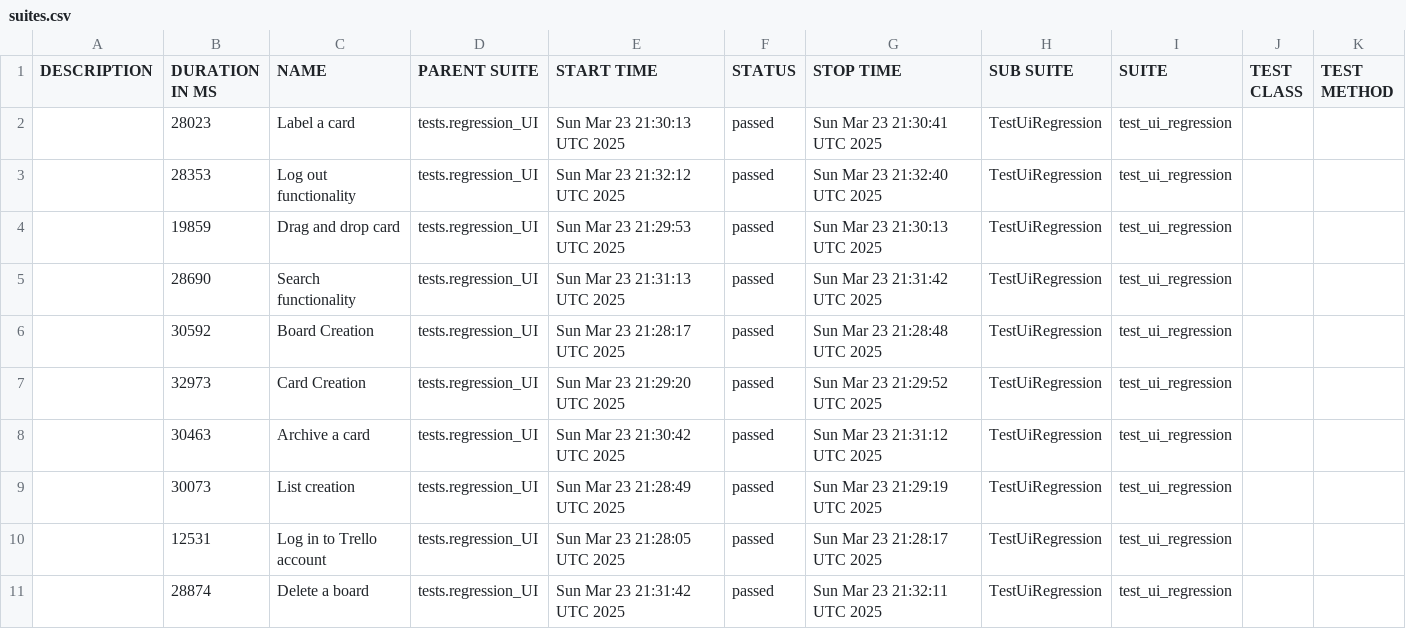
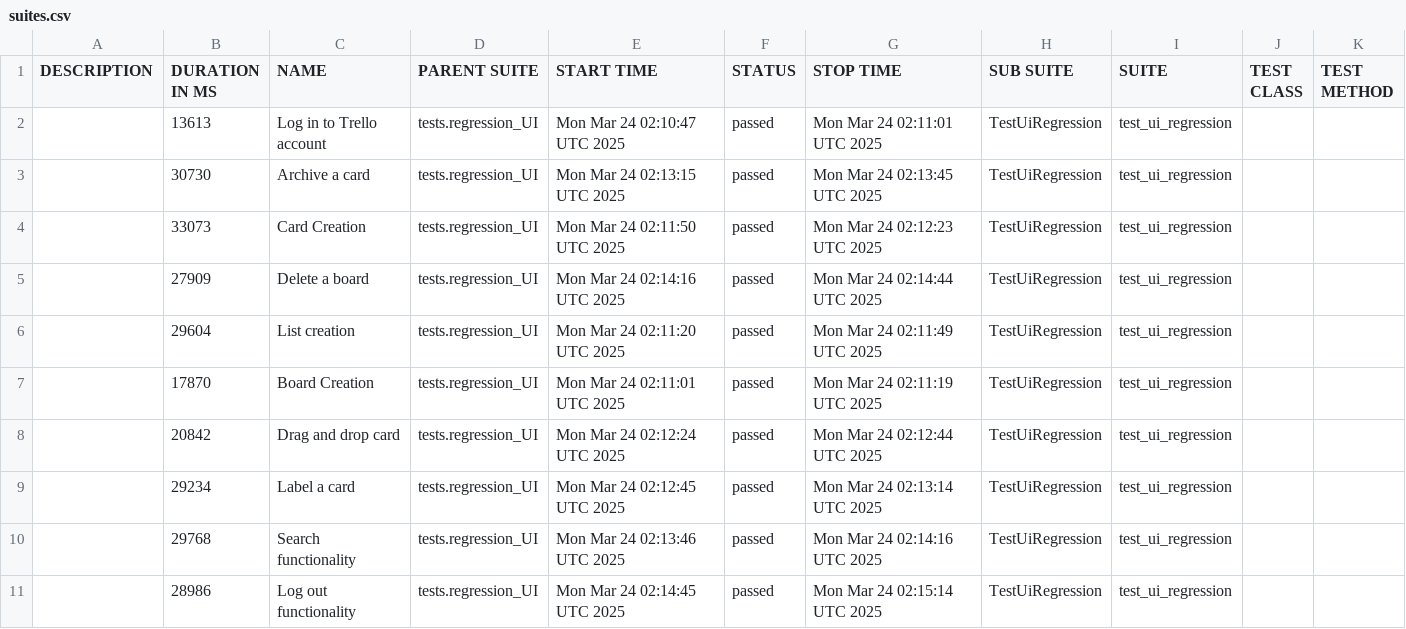
Before and after one commit to vkqapro/pythonPlaywright, a CSV file: data/suites.csv, drawn as a sheet.

```diff
--- a/data/suites.csv
+++ b/data/suites.csv
@@ -1,11 +1,11 @@
 "DESCRIPTION","DURATION IN MS","NAME","PARENT SUITE","START TIME","STATUS","STOP TIME","SUB SUITE","SUITE","TEST CLASS","TEST METHOD"
-"","28023","Label a card","tests.regression_UI","Sun Mar 23 21:30:13 UTC 2025","passed","Sun Mar 23 21:30:41 UTC 2025","TestUiRegression","test_ui_regression","",""
-"","28353","Log out functionality","tests.regression_UI","Sun Mar 23 21:32:12 UTC 2025","passed","Sun Mar 23 21:32:40 UTC 2025","TestUiRegression","test_ui_regression","",""
-"","19859","Drag and drop card","tests.regression_UI","Sun Mar 23 21:29:53 UTC 2025","passed","Sun Mar 23 21:30:13 UTC 2025","TestUiRegression","test_ui_regression","",""
-"","28690","Search functionality","tests.regression_UI","Sun Mar 23 21:31:13 UTC 2025","passed","Sun Mar 23 21:31:42 UTC 2025","TestUiRegression","test_ui_regression","",""
-"","30592","Board Creation","tests.regression_UI","Sun Mar 23 21:28:17 UTC 2025","passed","Sun Mar 23 21:28:48 UTC 2025","TestUiRegression","test_ui_regression","",""
-"","32973","Card Creation","tests.regression_UI","Sun Mar 23 21:29:20 UTC 2025","passed","Sun Mar 23 21:29:52 UTC 2025","TestUiRegression","test_ui_regression","",""
-"","30463","Archive a card","tests.regression_UI","Sun Mar 23 21:30:42 UTC 2025","passed","Sun Mar 23 21:31:12 UTC 2025","TestUiRegression","test_ui_regression","",""
-"","30073","List creation","tests.regression_UI","Sun Mar 23 21:28:49 UTC 2025","passed","Sun Mar 23 21:29:19 UTC 2025","TestUiRegression","test_ui_regression","",""
-"","12531","Log in to Trello account","tests.regression_UI","Sun Mar 23 21:28:05 UTC 2025","passed","Sun Mar 23 21:28:17 UTC 2025","TestUiRegression","test_ui_regression","",""
-"","28874","Delete a board","tests.regression_UI","Sun Mar 23 21:31:42 UTC 2025","passed","Sun Mar 23 21:32:11 UTC 2025","TestUiRegression","test_ui_regression","",""
+"","13613","Log in to Trello account","tests.regression_UI","Mon Mar 24 02:10:47 UTC 2025","passed","Mon Mar 24 02:11:01 UTC 2025","TestUiRegression","test_ui_regression","",""
+"","30730","Archive a card","tests.regression_UI","Mon Mar 24 02:13:15 UTC 2025","passed","Mon Mar 24 02:13:45 UTC 2025","TestUiRegression","test_ui_regression","",""
+"","33073","Card Creation","tests.regression_UI","Mon Mar 24 02:11:50 UTC 2025","passed","Mon Mar 24 02:12:23 UTC 2025","TestUiRegression","test_ui_regression","",""
+"","27909","Delete a board","tests.regression_UI","Mon Mar 24 02:14:16 UTC 2025","passed","Mon Mar 24 02:14:44 UTC 2025","TestUiRegression","test_ui_regression","",""
+"","29604","List creation","tests.regression_UI","Mon Mar 24 02:11:20 UTC 2025","passed","Mon Mar 24 02:11:49 UTC 2025","TestUiRegression","test_ui_regression","",""
+"","17870","Board Creation","tests.regression_UI","Mon Mar 24 02:11:01 UTC 2025","passed","Mon Mar 24 02:11:19 UTC 2025","TestUiRegression","test_ui_regression","",""
+"","20842","Drag and drop card","tests.regression_UI","Mon Mar 24 02:12:24 UTC 2025","passed","Mon Mar 24 02:12:44 UTC 2025","TestUiRegression","test_ui_regression","",""
+"","29234","Label a card","tests.regression_UI","Mon Mar 24 02:12:45 UTC 2025","passed","Mon Mar 24 02:13:14 UTC 2025","TestUiRegression","test_ui_regression","",""
+"","29768","Search functionality","tests.regression_UI","Mon Mar 24 02:13:46 UTC 2025","passed","Mon Mar 24 02:14:16 UTC 2025","TestUiRegression","test_ui_regression","",""
+"","28986","Log out functionality","tests.regression_UI","Mon Mar 24 02:14:45 UTC 2025","passed","Mon Mar 24 02:15:14 UTC 2025","TestUiRegression","test_ui_regression","",""
```
Also changed, not shown: 48 other files.
